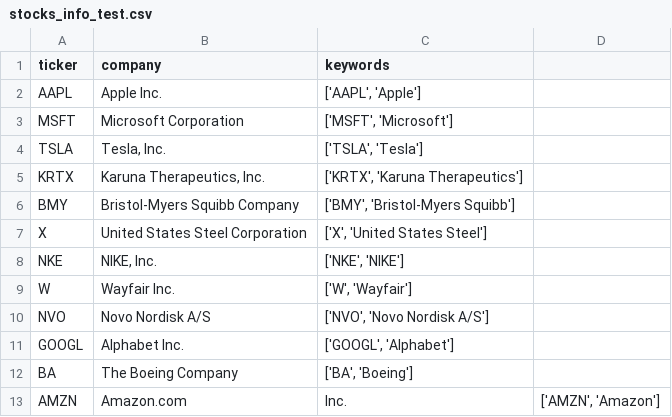
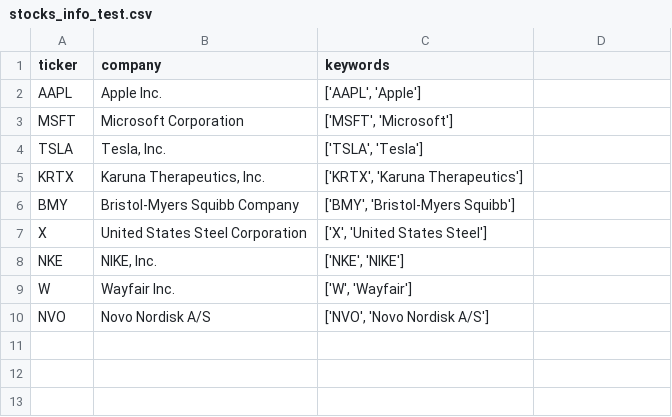
Before and after one commit to jolie-mcdonnell/llm_trader, a CSV file: data/stocks_info_test.csv, drawn as a sheet; the diff names each change by its address in the sheet, - before the commit and + after, or states it on an @@ line.

Commit message:
shorten test

```diff
--- a/data/stocks_info_test.csv
+++ b/data/stocks_info_test.csv
-row 11: GOOGL | Alphabet Inc. | ['GOOGL', 'Alphabet']
-row 12: BA | The Boeing Company | ['BA', 'Boeing']
-row 13: AMZN | Amazon.com | Inc. | ['AMZN', 'Amazon']
```
